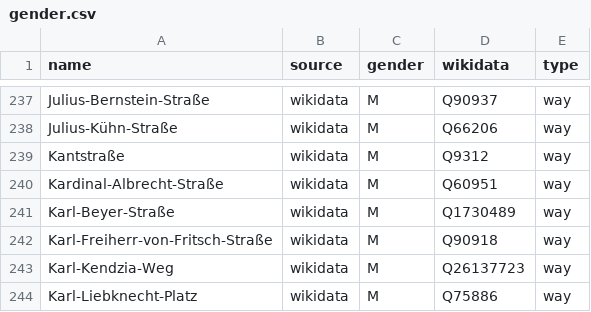
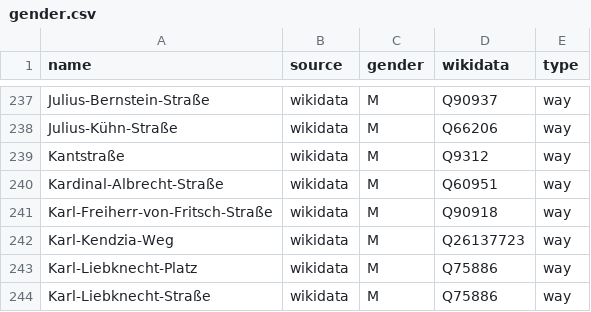
Before and after one commit to EqualStreetNames/equalstreetnames-halle-saale, a CSV file: data/gender.csv, drawn as a sheet; only a part is shown, gaps mark what is left out; the shorter side is filled out with more unchanged rows; the diff names each change by its address in the sheet, - before the commit and + after, or states it on an @@ line.

```diff
--- a/data/gender.csv
+++ b/data/gender.csv
-row 241: Karl-Beyer-Straße | wikidata | M | Q1730489 | way
```
Also changed, not shown: data/other.csv, 2 other files.
